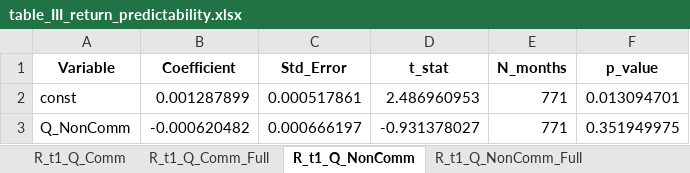
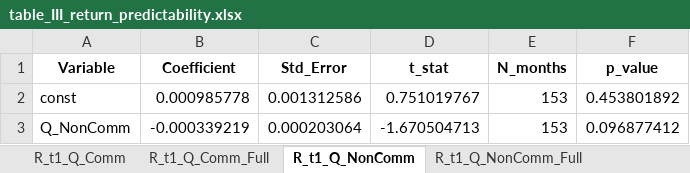
Before and after one commit to xseeope/two_tale_1.2, an Excel workbook: output/tables/table_III_return_predictability.xlsx, sheet R_t1_Q_NonComm, drawn as a sheet; values as stored, in another font and other column widths than the file's, no borders; the diff names each change by its address in the sheet, - before the commit and + after, or states it on an @@ line.

```diff
--- a/output/tables/table_III_return_predictability.xlsx (sheet R_t1_Q_NonComm)
+++ b/output/tables/table_III_return_predictability.xlsx (sheet R_t1_Q_NonComm)
-B2 (Coefficient): 0.001287899
+B2 (Coefficient): 0.000985778
-C2 (Std_Error): 0.000517861
+C2 (Std_Error): 0.001312586
-D2 (t_stat): 2.486960953
+D2 (t_stat): 0.751019767
-E2:E3 (N_months): 771
+E2:E3 (N_months): 153
-F2 (p_value): 0.013094701
+F2 (p_value): 0.453801892
-B3 (Coefficient): -0.000620482
+B3 (Coefficient): -0.000339219
-C3 (Std_Error): 0.000666197
+C3 (Std_Error): 0.000203064
-D3 (t_stat): -0.931378027
+D3 (t_stat): -1.670504713
-F3 (p_value): 0.351949975
+F3 (p_value): 0.096877412
```
Also changed, not shown: sheet R_t1_Q_Comm_Full, sheet R_t2_Q_Comm_Full, sheet R_t2_Q_NonComm_Full, sheet R_t1_Q_NonComm_Full, sheet R_t1_Q_Comm, output/tables/table_II_position_changes.xlsx, output/tables/table_VI_smoothed_hp.xlsx, 41 other files.
